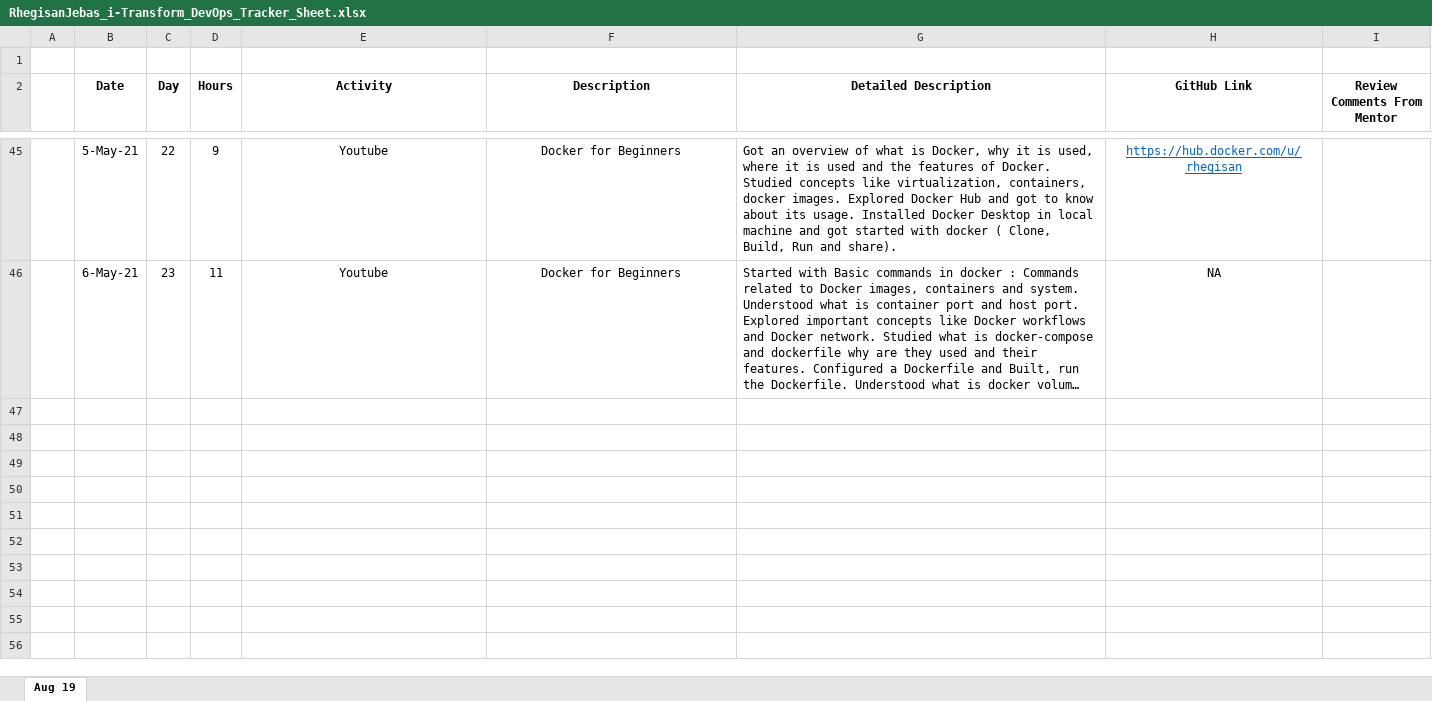
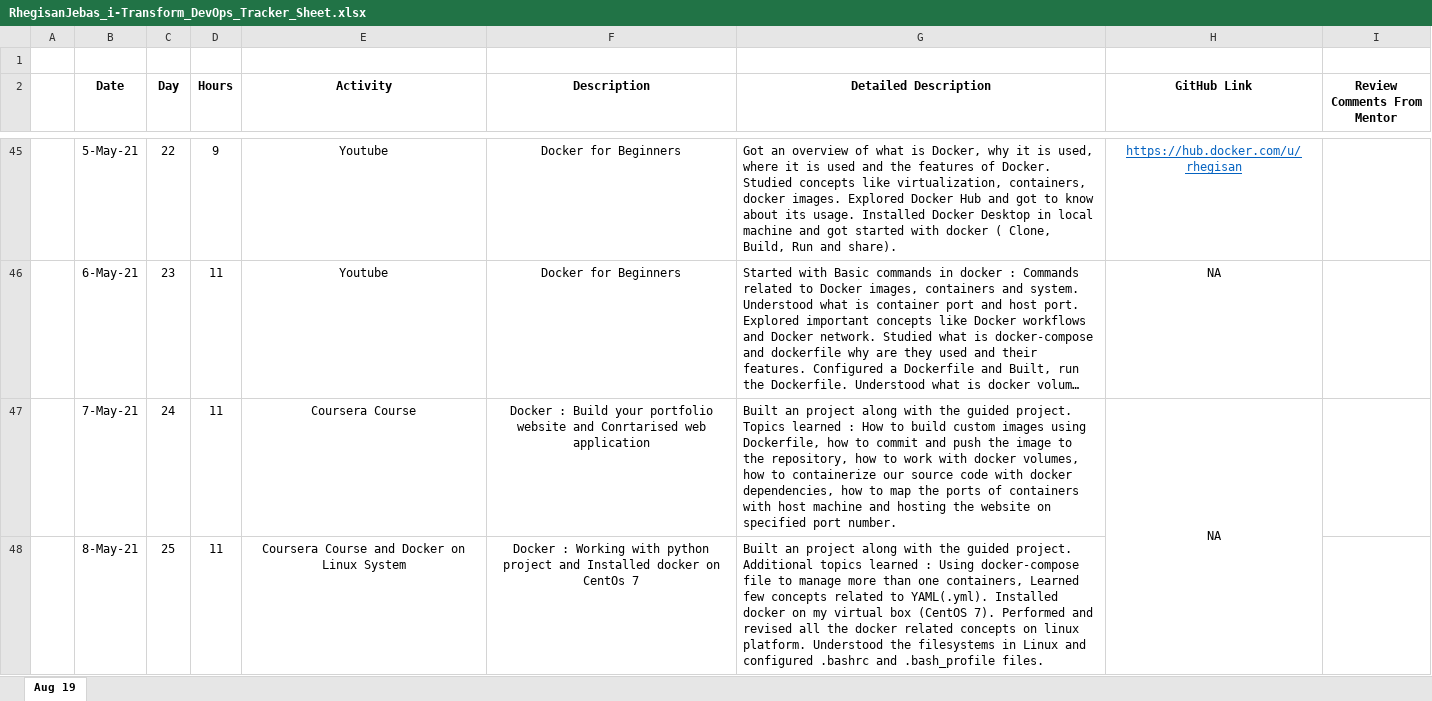
Before and after one commit to rhegisan/Rhegisan_Jebas_iTransform_Devop_Assignment, an Excel workbook: iTransform/Trackersheet/RhegisanJebas_i-Transform_DevOps_Tracker_Sheet.xlsx, sheet Aug 19, drawn as a sheet; only a part is shown, gaps mark what is left out; long unchanged cells end in …; values as stored, in another font and other column widths than the file's, no borders; the diff names each change by its address in the sheet, - before the commit and + after, or states it on an @@ line.

Commit message:
Updated trackersheet

```diff
--- a/iTransform/Trackersheet/RhegisanJebas_i-Transform_DevOps_Tracker_Sheet.xlsx (sheet Aug 19)
+++ b/iTransform/Trackersheet/RhegisanJebas_i-Transform_DevOps_Tracker_Sheet.xlsx (sheet Aug 19)
+row 47:  | 7-May-21 | 24 | 11 | Coursera Course | Docker : Build your portfolio website and Conrtarised web application | Built an project along with the guided project. Topics learned : How to build custom images using Dockerfile, how to commit and push the image to the repository, how to work with docker volumes, how to containerize our source code with docker dependencies, how to map the ports of containers with host machine and hosting the website on specified port number. | NA
+row 48:  | 8-May-21 | 25 | 11 | Coursera Course and Docker on Linux System | Docker : Working with python project and Installed docker on CentOs 7 | Built an project along with the guided project. Additional topics learned : Using docker-compose file to manage more than one containers, Learned few concepts related to YAML(.yml). Installed docker on my virtual box (CentOS 7). Performed and revised all the docker related concepts on linux platform. Understood the filesystems in Linux and configured .bashrc and .bash_profile files.
```
